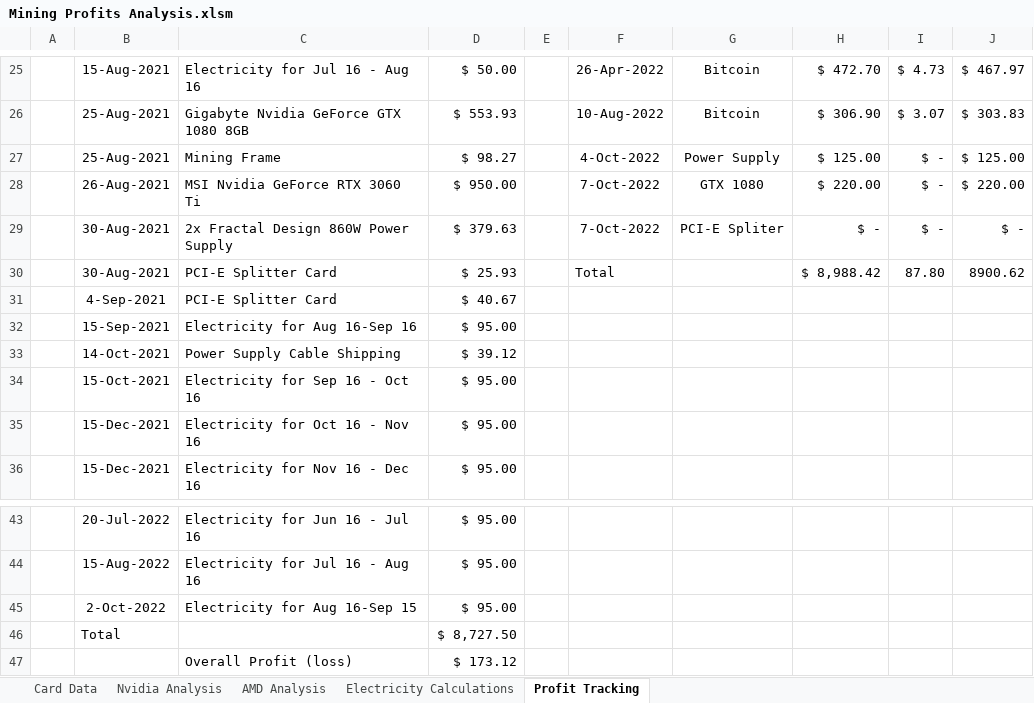
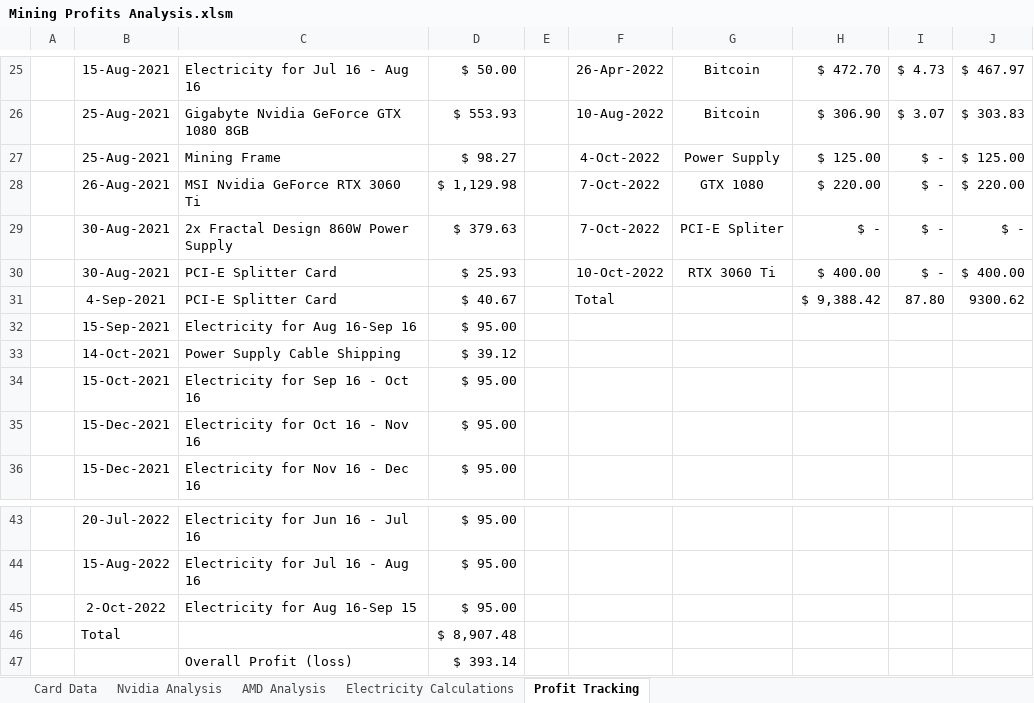
Before and after one commit to HoTofu/eth-gpu-mining-profitability, an Excel workbook: Mining Profits Analysis.xlsm, sheet Profit Tracking, drawn as a sheet; only a part is shown, gaps mark what is left out; values as stored, in another font and other column widths than the file's, no borders; table styles not drawn; removed rows and columns are numbered as before the commit, all else as after; the diff names each change by its address in the sheet, - before the commit and + after, or states it on an @@ line.

Commit message:
Update Mining Profits Analysis.xlsm

```diff
--- a/Mining Profits Analysis.xlsm (sheet Profit Tracking)
+++ b/Mining Profits Analysis.xlsm (sheet Profit Tracking)
-D28: $ 950.00
+D28: $ 1,129.98
-row 30:  | 30-Aug-2021 | PCI-E Splitter Card | $ 25.93 |  | Total |  | $ 8,988.42 | 87.80 | 8900.62
-row 31:  | 4-Sep-2021 | PCI-E Splitter Card | $ 40.67
+row 30:  | 30-Aug-2021 | PCI-E Splitter Card | $ 25.93 |  | 10-Oct-2022 | RTX 3060 Ti | $ 400.00 | $ - | $ 400.00
+row 31:  | 4-Sep-2021 | PCI-E Splitter Card | $ 40.67 |  | Total |  | $ 9,388.42 | 87.80 | 9300.62
-D46: $ 8,727.50
+D46: $ 8,907.48
-D47: $ 173.12
+D47: $ 393.14
```
